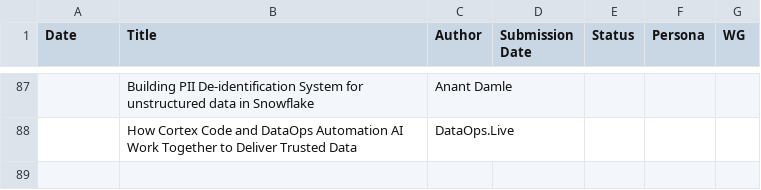
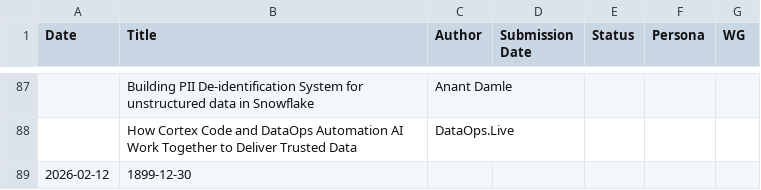
Before and after one commit to Kevinsnowflake/sheets-calendar-app, a CSV file: data/Snowflake Medium Calendar - Stories in queue_review.csv, drawn as a sheet; only a part is shown, gaps mark what is left out; the diff names each change by its address in the sheet, - before the commit and + after, or states it on an @@ line.

Commit message:
Auto-sync: update data/Snowflake Medium Calendar - Stories in queue_review.csv

```diff
--- a/data/Snowflake Medium Calendar - Stories in queue_review.csv
+++ b/data/Snowflake Medium Calendar - Stories in queue_review.csv
+row 89: 2026-02-12 | 1899-12-30
```
